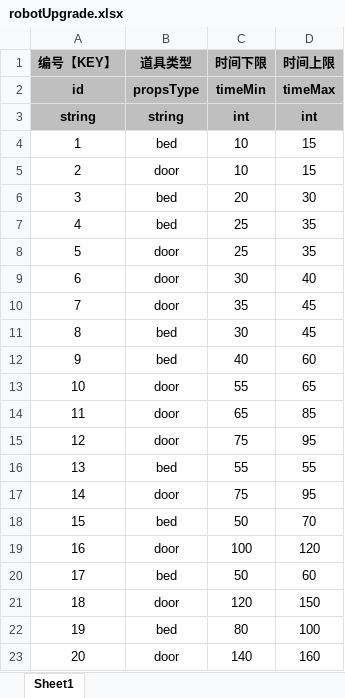
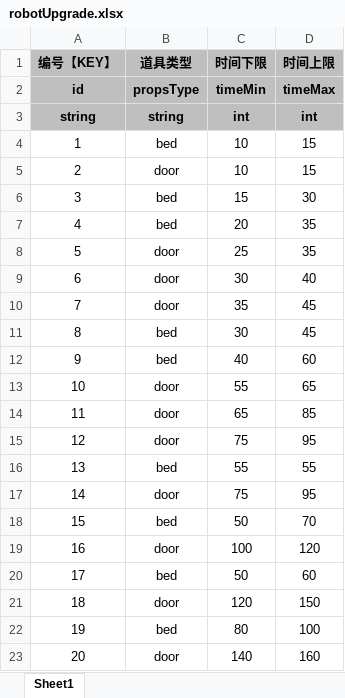
Before and after one commit to UNANSWANG/LieFlat, an Excel workbook: excel/robotUpgrade.xlsx, sheet Sheet1, drawn as a sheet; values as stored, in another font and other column widths than the file's, no borders; the diff names each change by its address in the sheet, - before the commit and + after, or states it on an @@ line.

```diff
--- a/excel/robotUpgrade.xlsx (sheet Sheet1)
+++ b/excel/robotUpgrade.xlsx (sheet Sheet1)
-C6 (时间下限): 20
+C6 (时间下限): 15
-C7 (时间下限): 25
+C7 (时间下限): 20
```
Also changed, not shown: excel/common.xlsx, excel/levelTable.xlsx, 5 other files.
